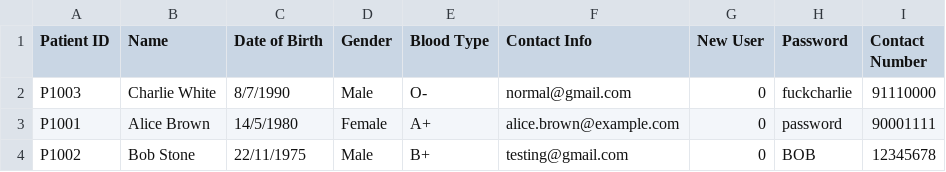
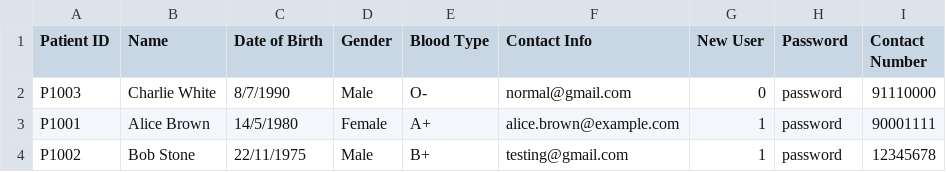
Before and after one commit to ajunhoa/OOP-Project, a CSV file: assets/updatedpatientlist.csv, drawn as a sheet.

```diff
--- a/assets/updatedpatientlist.csv
+++ b/assets/updatedpatientlist.csv
@@ -1,4 +1,4 @@
 Patient ID,Name,Date of Birth,Gender,Blood Type,Contact Info,New User,Password,Contact Number
-P1003,Charlie White,8/7/1990,Male,O-,normal@gmail.com,0,fuckcharlie,91110000
-P1001,Alice Brown,14/5/1980,Female,A+,alice.brown@example.com,0,password,90001111
-P1002,Bob Stone,22/11/1975,Male,B+,testing@gmail.com,0,BOB,12345678
+P1003,Charlie White,8/7/1990,Male,O-,normal@gmail.com,0,password,91110000
+P1001,Alice Brown,14/5/1980,Female,A+,alice.brown@example.com,1,password,90001111
+P1002,Bob Stone,22/11/1975,Male,B+,testing@gmail.com,1,password,12345678
```
Also changed, not shown: assets/updatedstafflist.csv, 12 other files.
